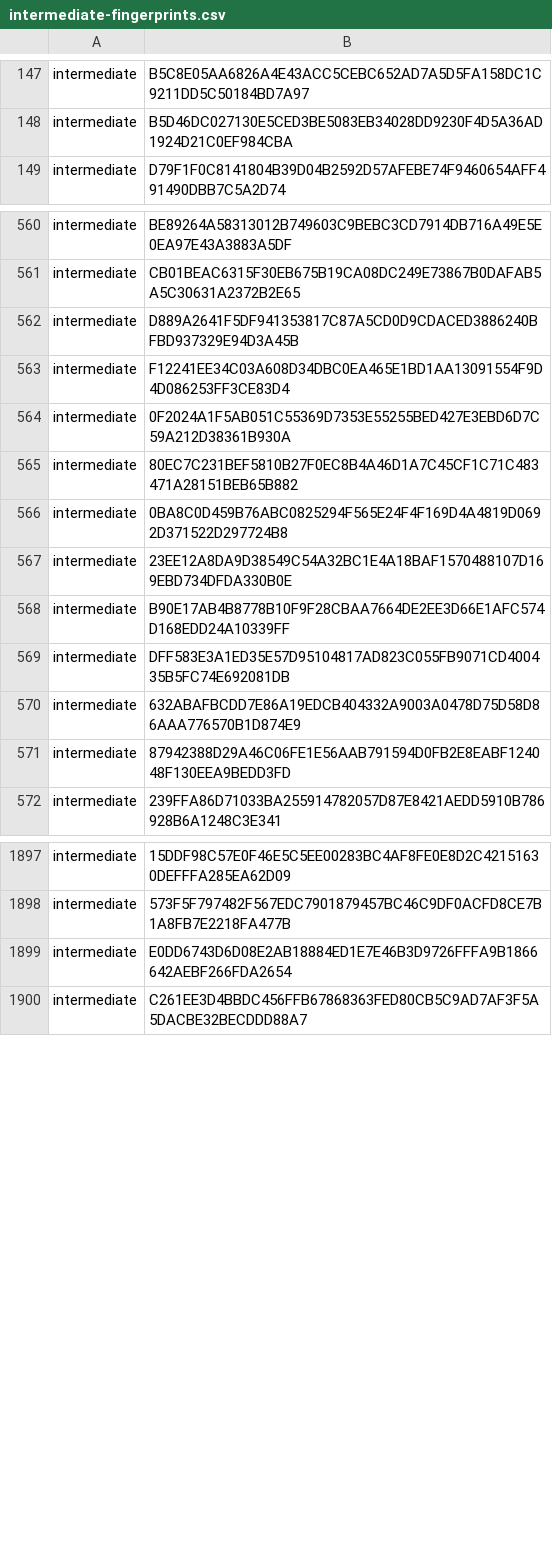
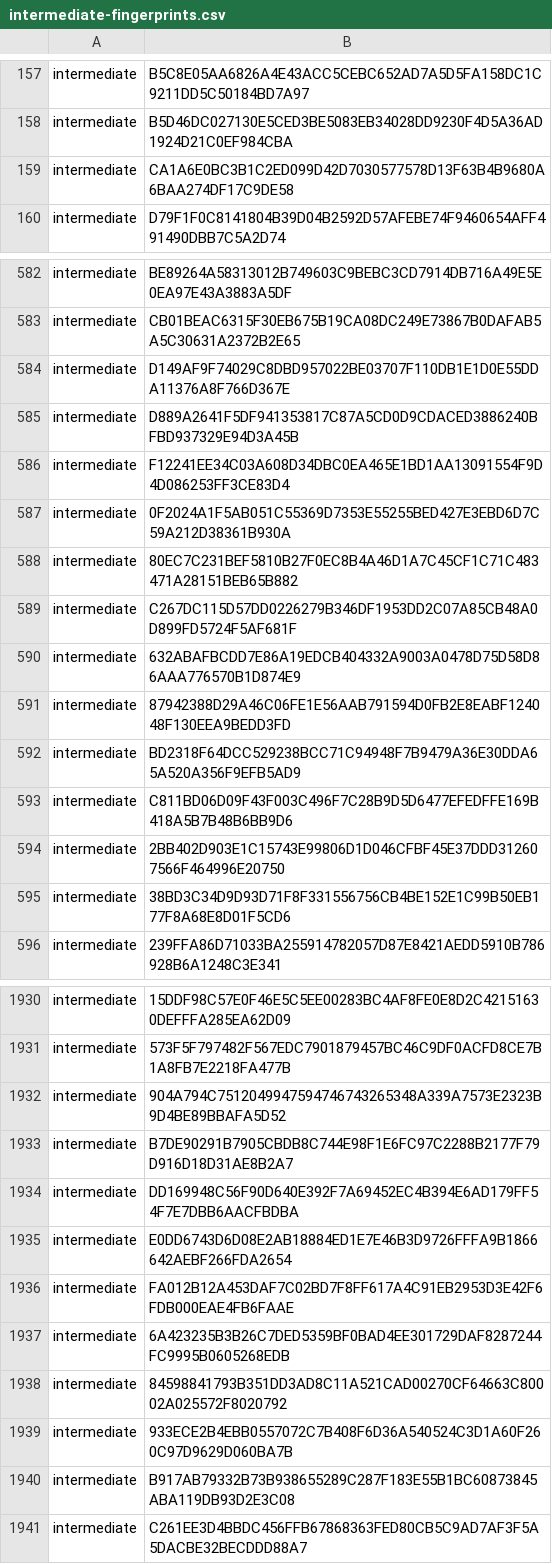
Before and after one commit to PaloAltoNetworks/pan-chainguard-content, a CSV file: latest-certs/intermediate-fingerprints.csv, drawn as a sheet; only a part is shown, gaps mark what is left out; removed rows and columns are numbered as before the commit, all else as after; the diff covers the shown part only; the diff names each change by its address in the sheet, - before the commit and + after, or states it on an @@ line.

```diff
--- a/latest-certs/intermediate-fingerprints.csv
+++ b/latest-certs/intermediate-fingerprints.csv
+row 159: intermediate | CA1A6E0BC3B1C2ED099D42D7030577578D13F63B4B9680A6BAA274DF17C9DE58
+row 584: intermediate | D149AF9F74029C8DBD957022BE03707F110DB1E1D0E55DDA11376A8F766D367E
-B589: 0BA8C0D459B76ABC0825294F565E24F4F169D4A4819D0692D371522D297724B8
+B589: C267DC115D57DD0226279B346DF1953DD2C07A85CB48A0D899FD5724F5AF681F
-row 567: intermediate | 23EE12A8DA9D38549C54A32BC1E4A18BAF1570488107D169EBD734DFDA330B0E
-row 568: intermediate | B90E17AB4B8778B10F9F28CBAA7664DE2EE3D66E1AFC574D168EDD24A10339FF
-row 569: intermediate | DFF583E3A1ED35E57D95104817AD823C055FB9071CD400435B5FC74E692081DB
+row 592: intermediate | BD2318F64DCC529238BCC71C94948F7B9479A36E30DDA65A520A356F9EFB5AD9
+row 593: intermediate | C811BD06D09F43F003C496F7C28B9D5D6477EFEDFFE169B418A5B7B48B6BB9D6
+row 594: intermediate | 2BB402D903E1C15743E99806D1D046CFBF45E37DDD312607566F464996E20750
+row 595: intermediate | 38BD3C34D9D93D71F8F331556756CB4BE152E1C99B50EB177F8A68E8D01F5CD6
+row 1932: intermediate | 904A794C7512049947594746743265348A339A7573E2323B9D4BE89BBAFA5D52
+row 1933: intermediate | B7DE90291B7905CBDB8C744E98F1E6FC97C2288B2177F79D916D18D31AE8B2A7
+row 1934: intermediate | DD169948C56F90D640E392F7A69452EC4B394E6AD179FF54F7E7DBB6AACFBDBA
+row 1936: intermediate | FA012B12A453DAF7C02BD7F8FF617A4C91EB2953D3E42F6FDB000EAE4FB6FAAE
+row 1937: intermediate | 6A423235B3B26C7DED5359BF0BAD4EE301729DAF8287244FC9995B0605268EDB
+row 1938: intermediate | 84598841793B351DD3AD8C11A521CAD00270CF64663C80002A025572F8020792
+row 1939: intermediate | 933ECE2B4EBB0557072C7B408F6D36A540524C3D1A60F260C97D9629D060BA7B
+row 1940: intermediate | B917AB79332B73B938655289C287F183E55B1BC60873845ABA119DB93D2E3C08
```
Also changed, not shown: 41 added rows, 11 removed rows and 28 moved rows elsewhere in this file, latest-certs/root-fingerprints.csv, 4 other files.
